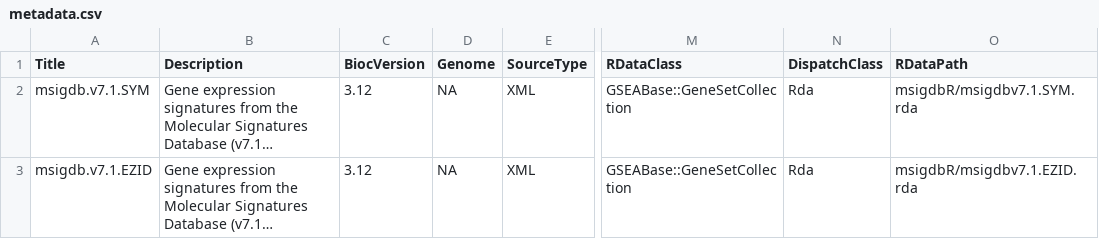
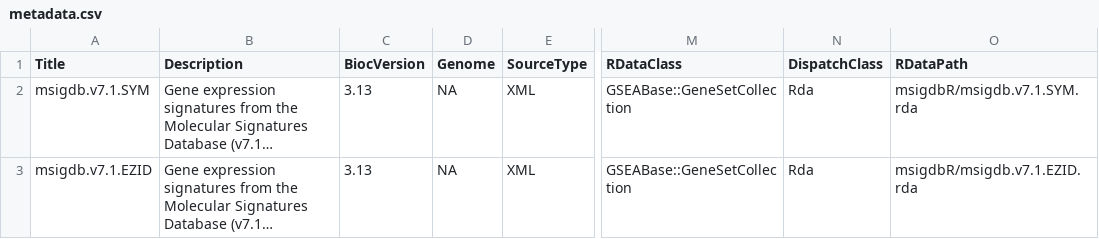
Before and after one commit to DavisLaboratory/msigdb, a CSV file: inst/extdata/metadata.csv, drawn as a sheet; only a part is shown, gaps mark what is left out; long unchanged cells end in …; the diff names each change by its address in the sheet, - before the commit and + after, or states it on an @@ line.

Commit message:
Updated Ids for data and created accessors now that it is on the ExperimentHub.

```diff
--- a/inst/extdata/metadata.csv
+++ b/inst/extdata/metadata.csv
-C2:C3 (BiocVersion): 3.12
+C2:C3 (BiocVersion): 3.13
-O2 (RDataPath): msigdbR/msigdbv7.1.SYM.rda
+O2 (RDataPath): msigdbR/msigdb.v7.1.SYM.rda
-O3 (RDataPath): msigdbR/msigdbv7.1.EZID.rda
+O3 (RDataPath): msigdbR/msigdb.v7.1.EZID.rda
```
Also changed, not shown: 4 other files.
